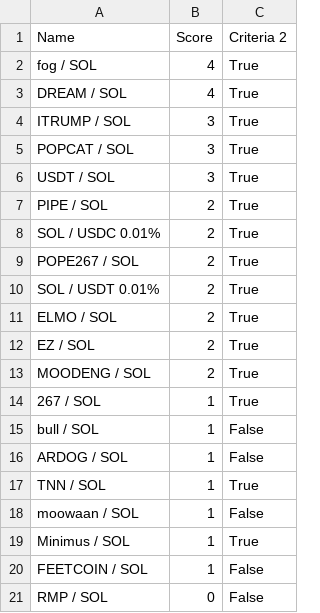
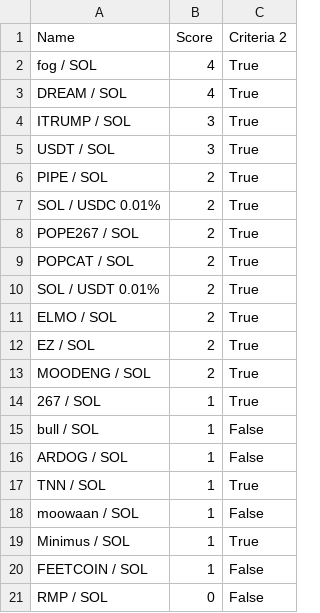
Before and after one commit to Gun1-dot/MemeCoin_GunTracker, a CSV file: data/criteria_2.csv, drawn as a sheet.

Commit message:
Update criteria_2.csv

```diff
--- a/data/criteria_2.csv
+++ b/data/criteria_2.csv
@@ -4,3 +4,2 @@ DREAM / SOL,4,True
 ITRUMP / SOL,3,True
-POPCAT / SOL,3,True
 USDT / SOL,3,True
@@ -9,2 +8,3 @@ SOL / USDC 0.01%,2,True
 POPE267 / SOL,2,True
+POPCAT / SOL,2,True
 SOL / USDT 0.01%,2,True
```
